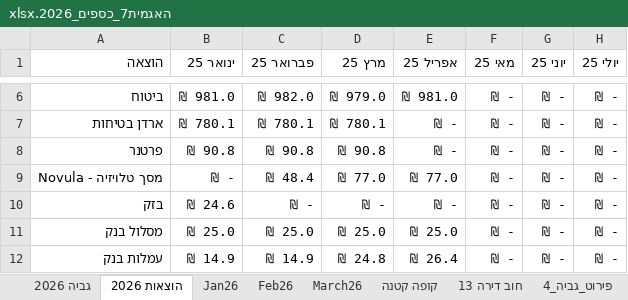
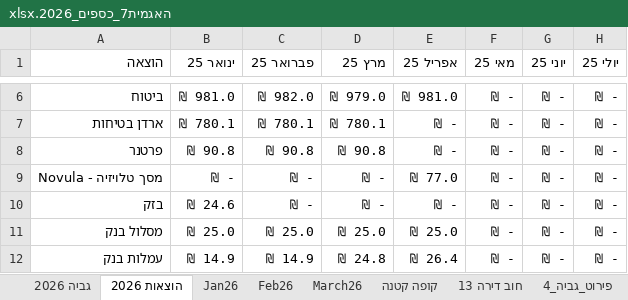
Before and after one commit to DanV-Codes/vaad_project, an Excel workbook: האגמית7_כספים_2026.xlsx, sheet הוצאות 2026, drawn as a sheet; only a part is shown, gaps mark what is left out; values as stored, in another font and other column widths than the file's, no borders; charts and pictures and conditional formats and table styles not drawn; the diff names each change by its address in the sheet, - before the commit and + after, or states it on an @@ line.

```diff
--- a/האגמית7_כספים_2026.xlsx (sheet הוצאות 2026)
+++ b/האגמית7_כספים_2026.xlsx (sheet הוצאות 2026)
-C9 (פברואר 25): ₪ 48.4
+C9 (פברואר 25): ₪ -
-D9 (מרץ 25): ₪ 77.0
+D9 (מרץ 25): ₪ -
```
Also changed, not shown: 1 other file.
